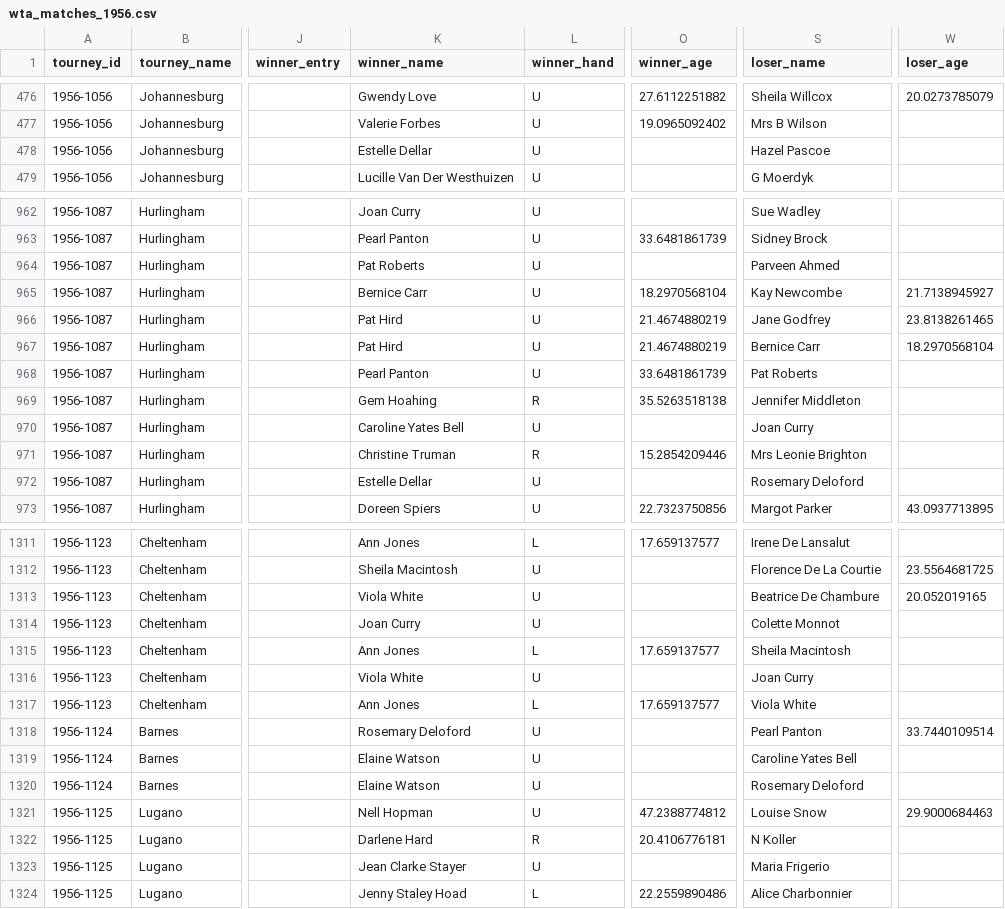
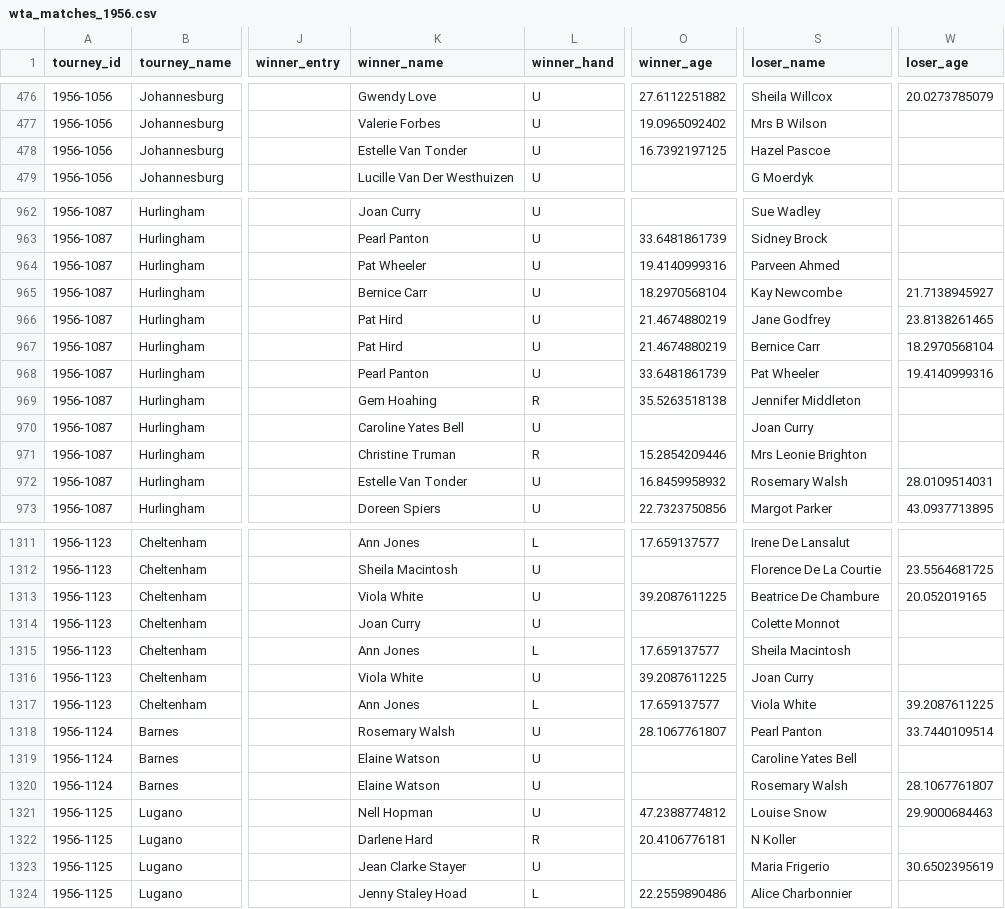
Before and after one commit to JeffSackmann/tennis_wta, a CSV file: wta_matches_1956.csv, drawn as a sheet; only a part is shown, gaps mark what is left out; the diff covers the shown part only; the diff names each change by its address in the sheet, - before the commit and + after, or states it on an @@ line.

```diff
--- a/wta_matches_1956.csv
+++ b/wta_matches_1956.csv
-K478 (winner_name): Estelle Dellar
+K478 (winner_name): Estelle Van Tonder
-O478 (winner_age): (empty)
+O478 (winner_age): 16.7392197125
-K964 (winner_name): Pat Roberts
+K964 (winner_name): Pat Wheeler
-O964 (winner_age): (empty)
+O964 (winner_age): 19.4140999316
-S968 (loser_name): Pat Roberts
+S968 (loser_name): Pat Wheeler
-W968 (loser_age): (empty)
+W968 (loser_age): 19.4140999316
-K972 (winner_name): Estelle Dellar
+K972 (winner_name): Estelle Van Tonder
-O972 (winner_age): (empty)
+O972 (winner_age): 16.8459958932
-S972 (loser_name): Rosemary Deloford
+S972 (loser_name): Rosemary Walsh
-W972 (loser_age): (empty)
+W972 (loser_age): 28.0109514031
-O1313 (winner_age): (empty)
+O1313 (winner_age): 39.2087611225
-O1316 (winner_age): (empty)
+O1316 (winner_age): 39.2087611225
-W1317 (loser_age): (empty)
+W1317 (loser_age): 39.2087611225
-K1318 (winner_name): Rosemary Deloford
+K1318 (winner_name): Rosemary Walsh
-O1318 (winner_age): (empty)
+O1318 (winner_age): 28.1067761807
-S1320 (loser_name): Rosemary Deloford
+S1320 (loser_name): Rosemary Walsh
-W1320 (loser_age): (empty)
+W1320 (loser_age): 28.1067761807
-W1323 (loser_age): (empty)
+W1323 (loser_age): 30.6502395619
```
Also changed, not shown: 165 edited cells elsewhere in this file, wta_matches_1950.csv, wta_matches_1952.csv, 25 other files.
